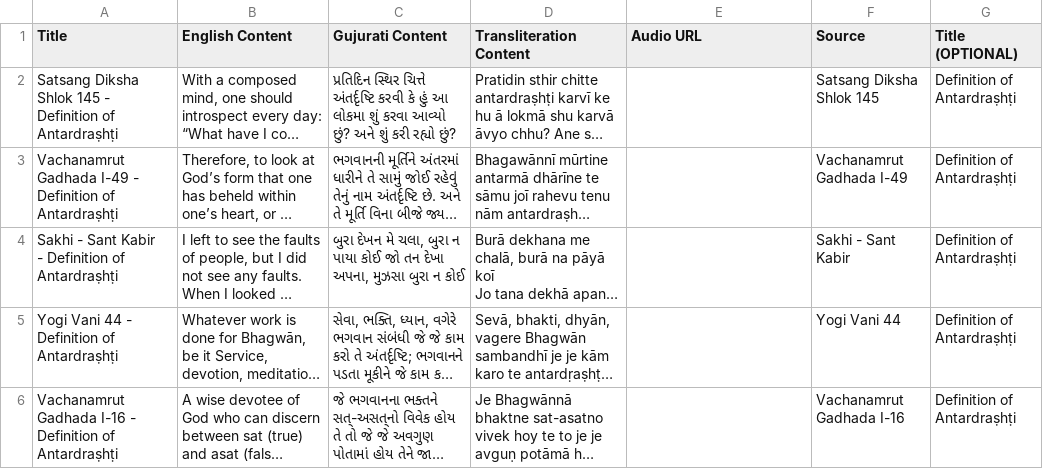
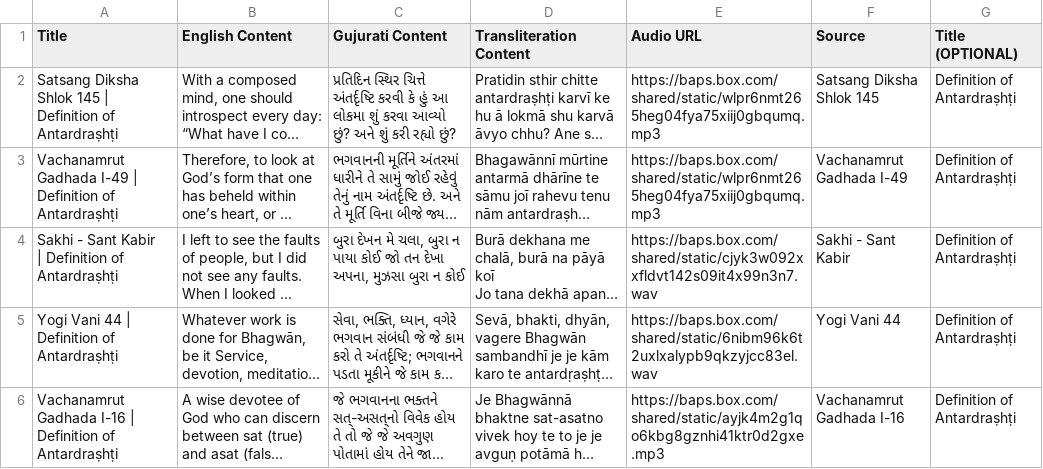
Before and after one commit to jay-babu/adhiveshan_backend, a CSV file: main/mukhpath_content_data/antardrashti.csv, drawn as a sheet; only a part is shown; long unchanged cells end in …; ↵ is a line break in a cell; the diff covers the shown part only; the diff names each change by its address in the sheet, - before the commit and + after, or states it on an @@ line.

Commit message:
Add new mukhpath

```diff
--- a/main/mukhpath_content_data/antardrashti.csv
+++ b/main/mukhpath_content_data/antardrashti.csv
-A2 (Title): …Shlok 145 - Definition of…
+A2 (Title): …Shlok 145 | Definition of…
-E2:E3 (Audio URL): (empty)
+E2:E3 (Audio URL): https://baps.box.com/shared/static/wlpr6nmt265heg04fya75xiij0gbqumq.mp3
-A3 (Title): …Gadhada I-49 - Definition of…
+A3 (Title): …Gadhada I-49 | Definition of…
-A4 (Title): …Sant Kabir ↵ - Definition of…
+A4 (Title): …Sant Kabir ↵ | Definition of…
-E4 (Audio URL): (empty)
+E4 (Audio URL): https://baps.box.com/shared/static/cjyk3w092xxfldvt142s09it4x99n3n7.wav
-A5 (Title): Yogi Vani 44 - Definition of Antardraṣhṭi
+A5 (Title): Yogi Vani 44 | Definition of Antardraṣhṭi
-E5 (Audio URL): (empty)
+E5 (Audio URL): https://baps.box.com/shared/static/6nibm96k6t2uxlxalypb9qkzyjcc83el.wav
-A6 (Title): …Gadhada I-16 - Definition of…
+A6 (Title): …Gadhada I-16 | Definition of…
-E6 (Audio URL): (empty)
+E6 (Audio URL): https://baps.box.com/shared/static/ayjk4m2g1qo6kbg8gznhi41ktr0d2gxe.mp3
```
Also changed, not shown: 2 added rows and 5 edited cells elsewhere in this file, main/mukhpath_content_data/akshar_purushottam_siddhant.csv, main/mukhpath_content_data/chosar_pads.csv, 39 other files.
